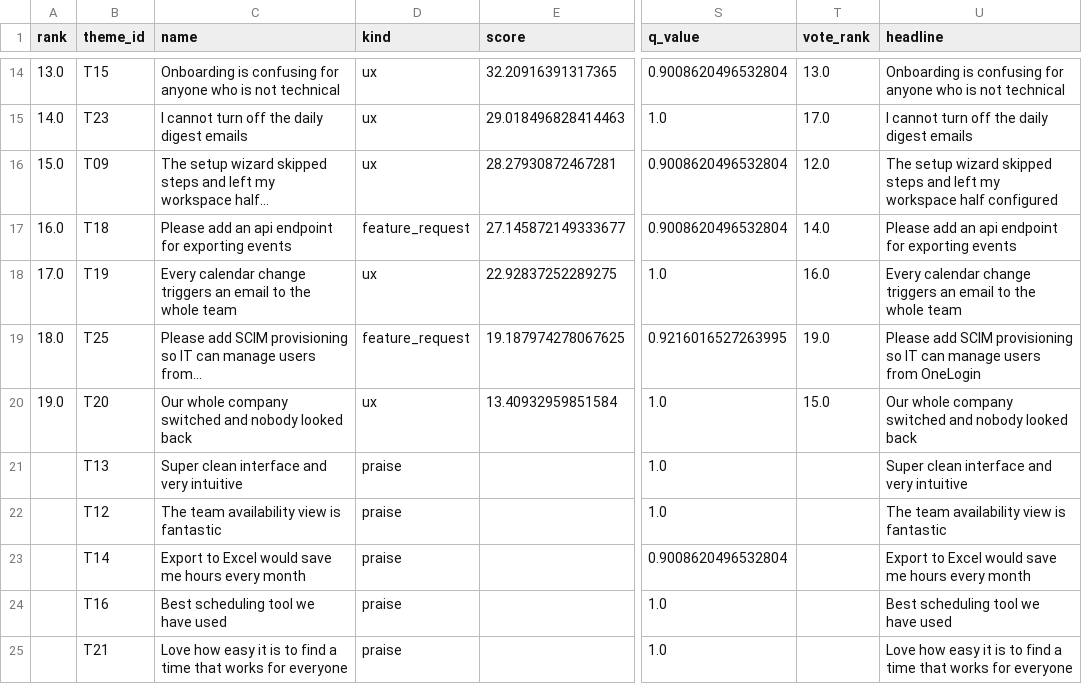
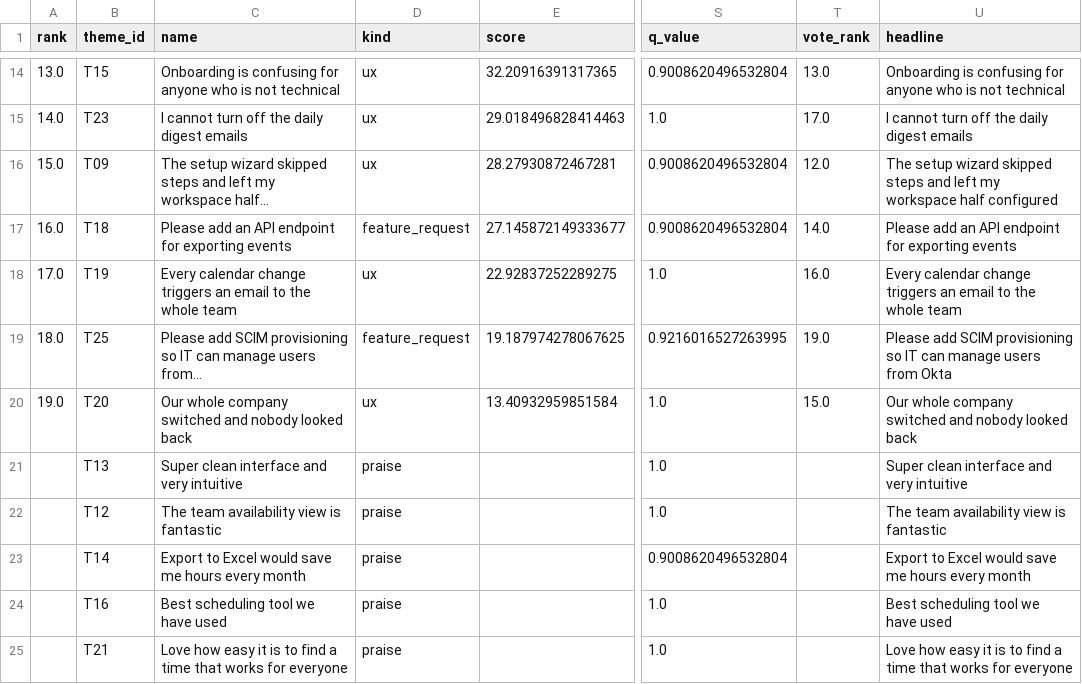
Before and after one commit to ArdaSeyhan34/Clamor, a CSV file: reports/demo/roadmap.csv, drawn as a sheet; only a part is shown, gaps mark what is left out; the diff names each change by its address in the sheet, - before the commit and + after, or states it on an @@ line.

```diff
--- a/reports/demo/roadmap.csv
+++ b/reports/demo/roadmap.csv
-C17 (name): …add an api endpoint for…
+C17 (name): …add an API endpoint for…
-U17 (headline): …add an api endpoint for…
+U17 (headline): …add an API endpoint for…
-U19 (headline): …users from OneLogin
+U19 (headline): …users from Okta
```
Also changed, not shown: 7 other files.
